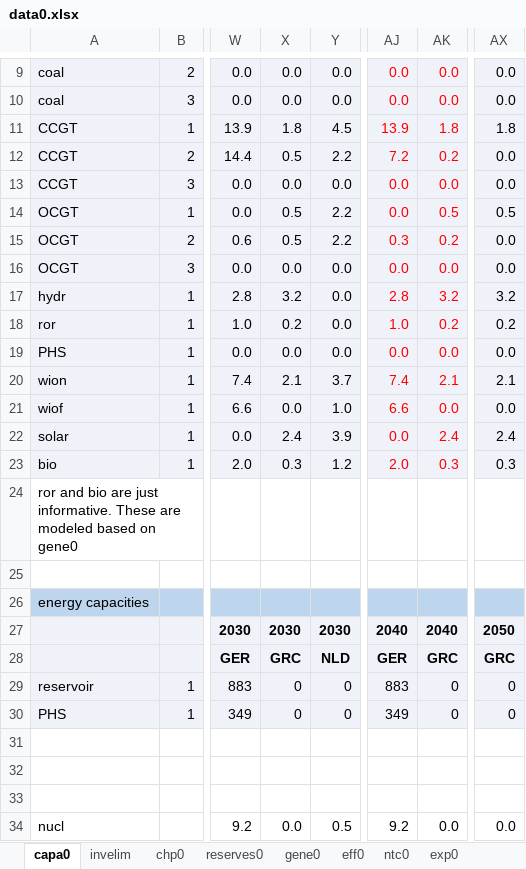
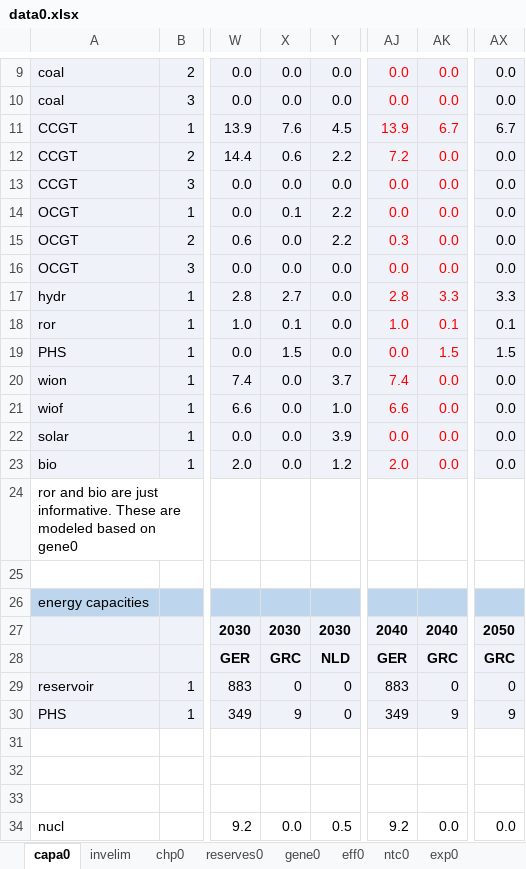
Before and after one commit to emma-model/EMMA, an Excel workbook: input/data0.xlsx, sheet capa0, drawn as a sheet; only a part is shown, gaps mark what is left out; values as stored, in another font and other column widths than the file's, no borders; charts and pictures and conditional formats not drawn; the diff covers the shown part only; the diff names each change by its address in the sheet, - before the commit and + after, or states it on an @@ line.

```diff
--- a/input/data0.xlsx (sheet capa0)
+++ b/input/data0.xlsx (sheet capa0)
-X11: 1.8
+X11: 7.6
-AK11: 1.8
+AK11: 6.7
-AX11: 1.8
+AX11: 6.7
-X12: 0.5
+X12: 0.6
-AK12: 0.2
+AK12: 0.0
-X14: 0.5
+X14: 0.1
-AK14: 0.5
+AK14: 0.0
-AX14: 0.5
+AX14: 0.0
-X15: 0.5
+X15: 0.0
-AK15: 0.2
+AK15: 0.0
-X17: 3.2
+X17: 2.7
-AK17: 3.2
+AK17: 3.3
-AX17: 3.2
+AX17: 3.3
-X18: 0.2
+X18: 0.1
-AK18: 0.2
+AK18: 0.1
-AX18: 0.2
+AX18: 0.1
-X19: 0.0
+X19: 1.5
-AK19: 0.0
+AK19: 1.5
-AX19: 0.0
+AX19: 1.5
-X20: 2.1
+X20: 0.0
-AK20: 2.1
+AK20: 0.0
-AX20: 2.1
+AX20: 0.0
-X22: 2.4
+X22: 0.0
-AK22: 2.4
+AK22: 0.0
-AX22: 2.4
+AX22: 0.0
-X23: 0.3
+X23: 0.0
-AK23: 0.3
+AK23: 0.0
-AX23: 0.3
+AX23: 0.0
-X30: 0
+X30: 9
-AK30: 0
+AK30: 9
-AX30: 0
+AX30: 9
```
Also changed, not shown: 19 edited cells elsewhere in this sheet, charts or pictures, input/data.xlsx, 21 other files.
